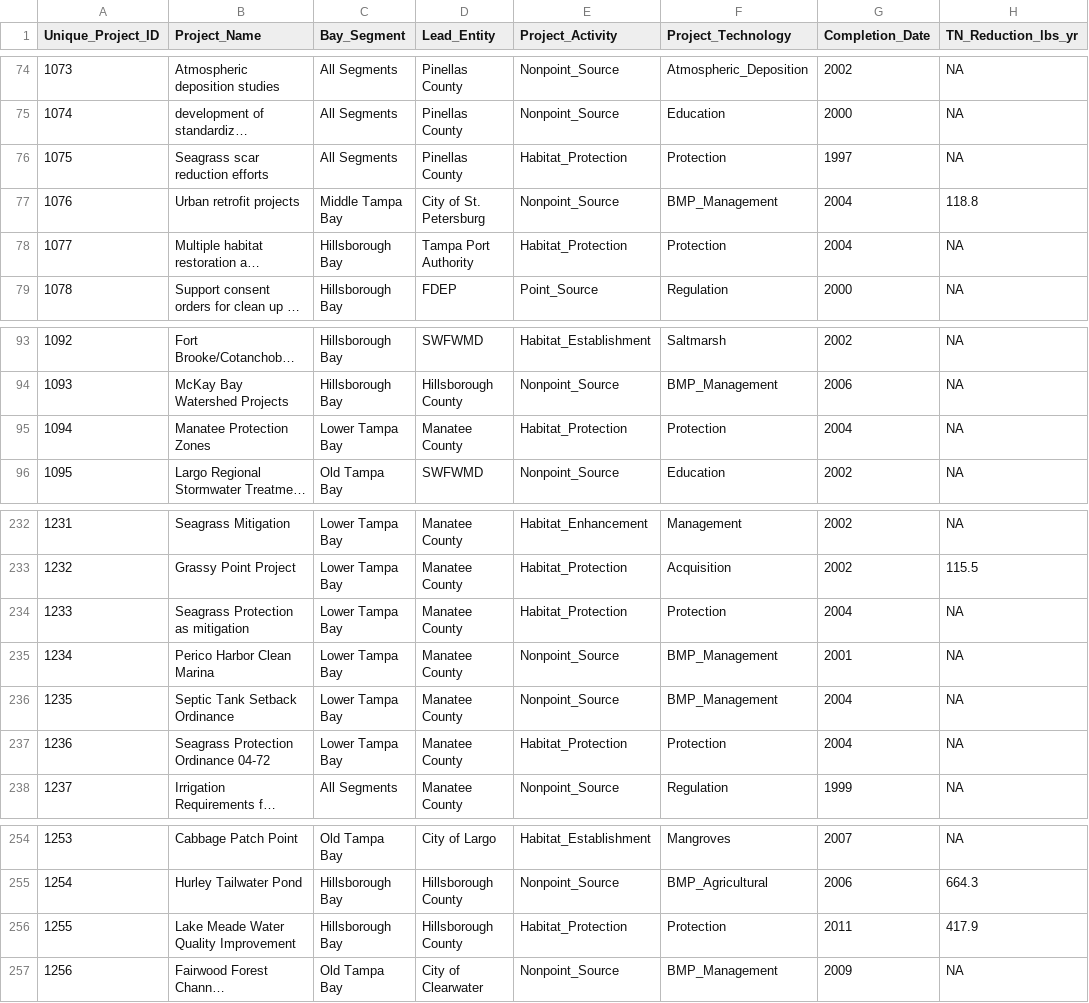
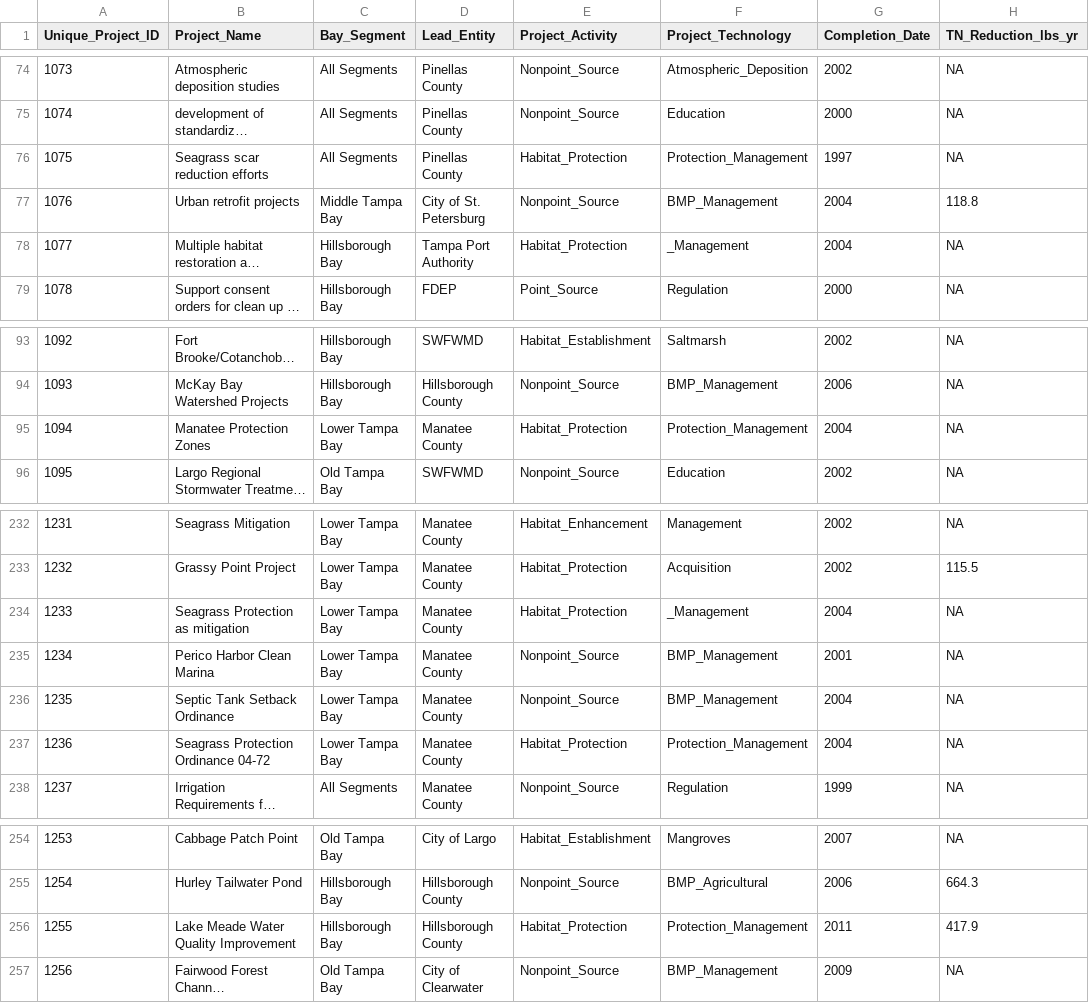
Before and after one commit to fawda123/oss2017_synthesis, a CSV file: data-raw/apdb_completed_categorized.csv, drawn as a sheet; only a part is shown, gaps mark what is left out; long unchanged cells end in …; the diff names each change by its address in the sheet, - before the commit and + after, or states it on an @@ line.

```diff
--- a/data-raw/apdb_completed_categorized.csv
+++ b/data-raw/apdb_completed_categorized.csv
-F76 (Project_Technology): Protection
+F76 (Project_Technology): Protection_Management
-F78 (Project_Technology): Protection
+F78 (Project_Technology): _Management
-F95 (Project_Technology): Protection
+F95 (Project_Technology): Protection_Management
-F234 (Project_Technology): Protection
+F234 (Project_Technology): _Management
-F237 (Project_Technology): Protection
+F237 (Project_Technology): Protection_Management
-F256 (Project_Technology): Protection
+F256 (Project_Technology): Protection_Management
```
Also changed, not shown: 1 other file.
